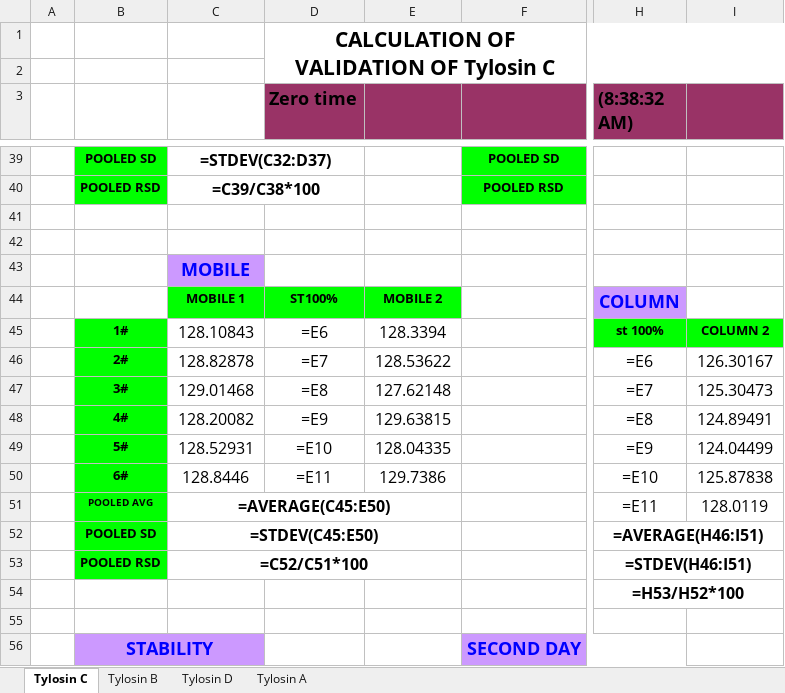
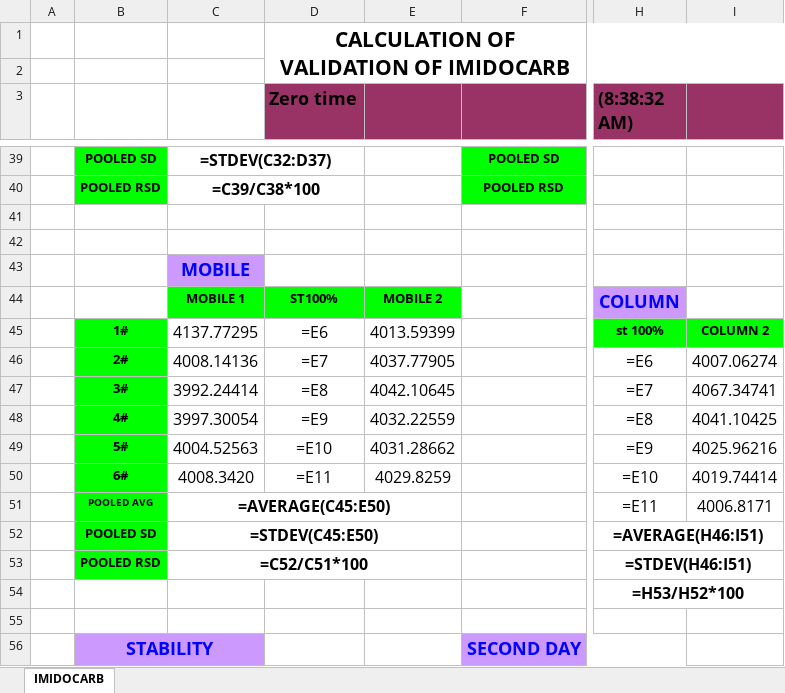
Before and after one commit to OM3X4/DadServer, an Excel workbook: result.xlsx, sheet IMIDOCARB, drawn as a sheet; only a part is shown, gaps mark what is left out; values as stored, in another font and other column widths than the file's, no borders; formulas without a stored value are shown as written; charts and pictures and conditional formats not drawn; the diff covers the shown part only; the diff names each change by its address in the sheet, - before the commit and + after, or states it on an @@ line.

```diff
--- a/result.xlsx (sheet IMIDOCARB)
+++ b/result.xlsx (sheet IMIDOCARB)
-sheet tab: Tylosin C
+sheet tab: IMIDOCARB
-sheet tab: Tylosin B
-sheet tab: Tylosin D
-sheet tab: Tylosin A
-D1 (Zero time): CALCULATION OF VALIDATION OF Tylosin C
+D1 (Zero time): CALCULATION OF VALIDATION OF IMIDOCARB
-C45: 128.10843
+C45: 4137.77295
-E45: 128.3394
+E45: 4013.59399
-C46: 128.82878
+C46: 4008.14136
-E46: 128.53622
+E46: 4037.77905
-I46: 126.30167
+I46: 4007.06274
-C47: 129.01468
+C47: 3992.24414
-E47: 127.62148
+E47: 4042.10645
-I47: 125.30473
+I47: 4067.34741
-C48: 128.20082
+C48: 3997.30054
-E48: 129.63815
+E48: 4032.22559
-I48: 124.89491
+I48: 4041.10425
-C49: 128.52931
+C49: 4004.52563
-E49: 128.04335
+E49: 4031.28662
-I49: 124.04499
+I49: 4025.96216
-C50: 128.8446
+C50: 4008.3420
-E50: 129.7386
+E50: 4029.8259
-I50: 125.87838
+I50: 4019.74414
-I51: 128.0119
+I51: 4006.8171
```
Also changed, not shown: 5 added rows, 5 removed rows and 33 edited cells elsewhere in this sheet, 1 other file.
